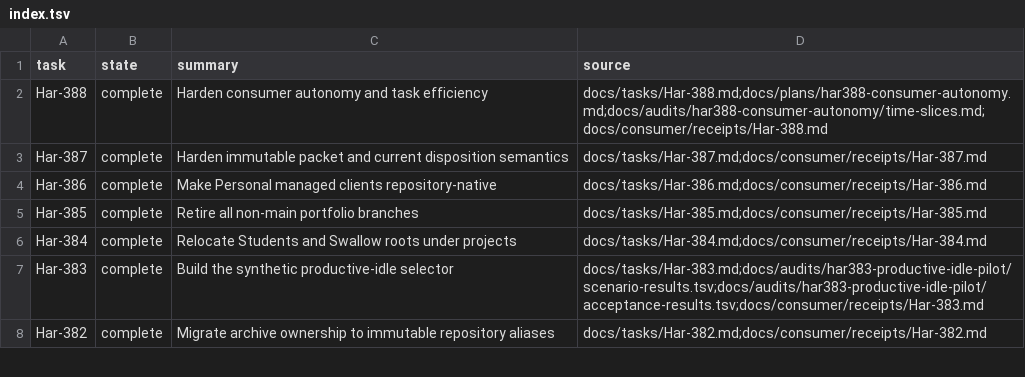
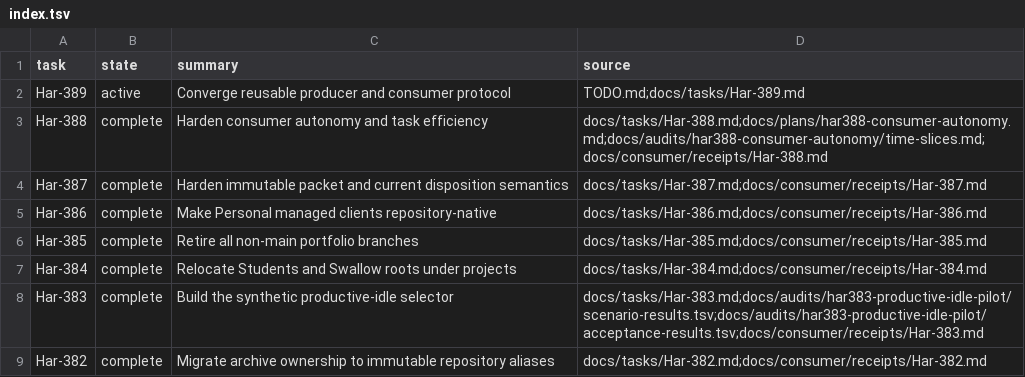
Before and after one commit to rioyokotalab/harness, a TSV file: docs/tasks/index.tsv, drawn as a sheet; only a part is shown.

Commit message:
Add reusable producer consumer protocol

```diff
--- a/docs/tasks/index.tsv
+++ b/docs/tasks/index.tsv
@@ -1,2 +1,3 @@
 task	state	summary	source
+Har-389	active	Converge reusable producer and consumer protocol	TODO.md;docs/tasks/Har-389.md
 Har-388	complete	Harden consumer autonomy and task efficiency	docs/tasks/Har-388.md;docs/plans/har388-consumer-autonomy.md;docs/audits/har388-consumer-autonomy/time-slices.md;docs/consumer/receipts/Har-388.md
```
Also changed, not shown: 36 other files.
